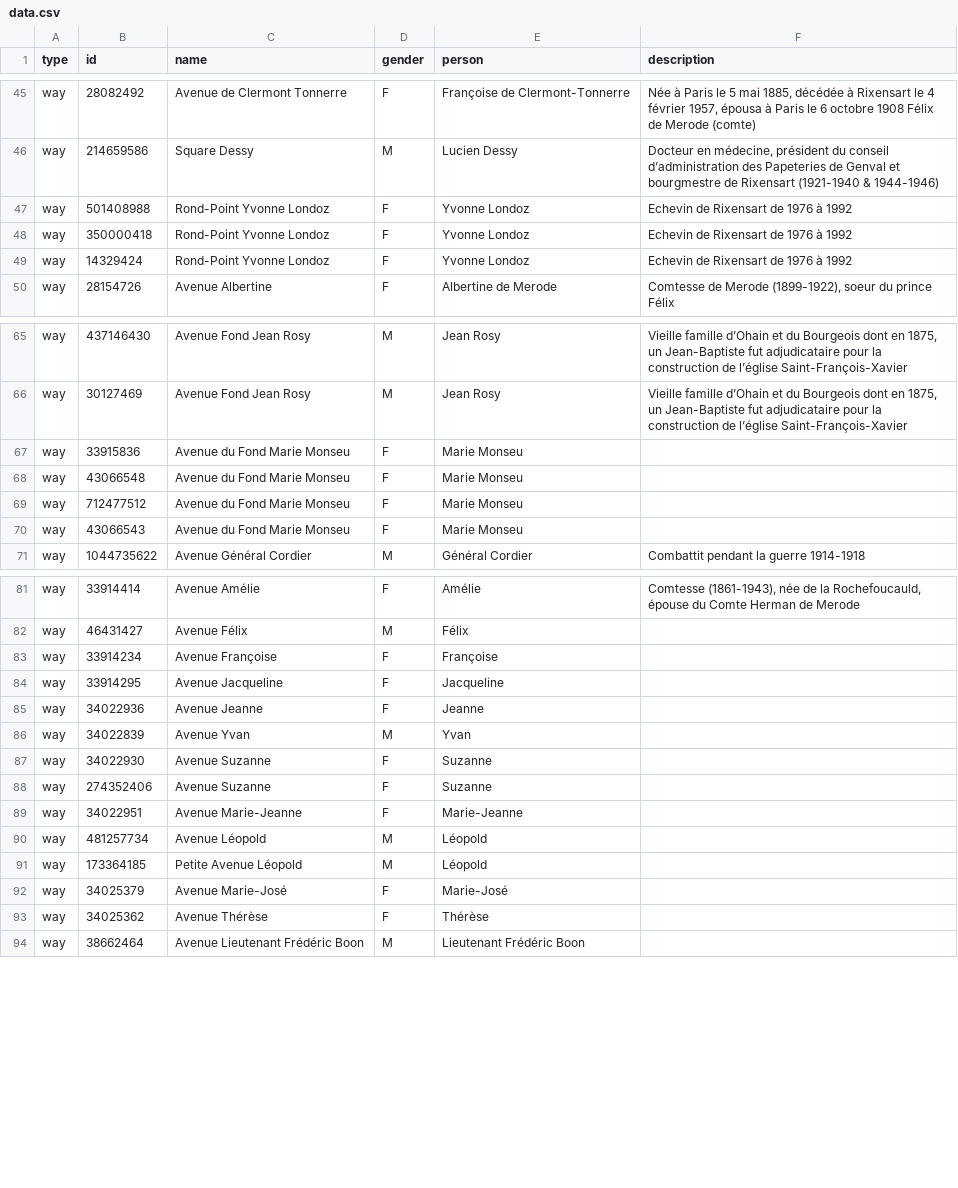
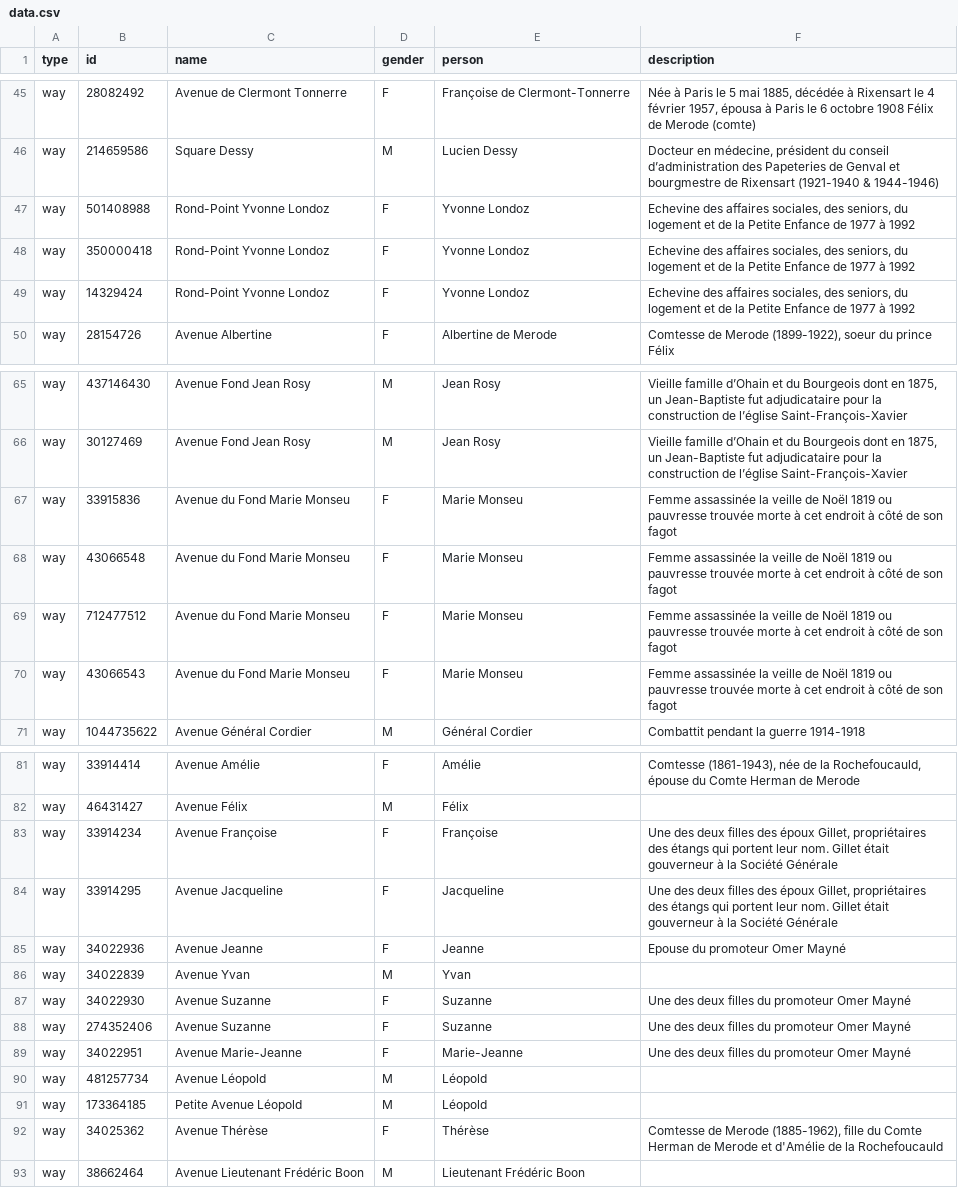
Before and after one commit to EqualStreetNames/equalstreetnames-rixensart, a CSV file: data.csv, drawn as a sheet; only a part is shown, gaps mark what is left out.

Commit message:
Update data

```diff
--- a/data.csv
+++ b/data.csv
@@ -46,5 +46,5 @@ way,28082492,"Avenue de Clermont Tonnerre",F,"Françoise de Clermont-Tonnerre","
 way,214659586,"Square Dessy",M,"Lucien Dessy","Docteur en médecine, président du conseil d’administration des Papeteries de Genval et bourgmestre de Rixensart (1921-1940 & 1944-1946)"
-way,501408988,"Rond-Point Yvonne Londoz",F,"Yvonne Londoz","Echevin de Rixensart de 1976 à 1992"
-way,350000418,"Rond-Point Yvonne Londoz",F,"Yvonne Londoz","Echevin de Rixensart de 1976 à 1992"
-way,14329424,"Rond-Point Yvonne Londoz",F,"Yvonne Londoz","Echevin de Rixensart de 1976 à 1992"
+way,501408988,"Rond-Point Yvonne Londoz",F,"Yvonne Londoz","Echevine des affaires sociales, des seniors, du logement et de la Petite Enfance de 1977 à 1992"
+way,350000418,"Rond-Point Yvonne Londoz",F,"Yvonne Londoz","Echevine des affaires sociales, des seniors, du logement et de la Petite Enfance de 1977 à 1992"
+way,14329424,"Rond-Point Yvonne Londoz",F,"Yvonne Londoz","Echevine des affaires sociales, des seniors, du logement et de la Petite Enfance de 1977 à 1992"
 way,28154726,"Avenue Albertine",F,"Albertine de Merode","Comtesse de Merode (1899-1922), soeur du prince Félix"
@@ -66,6 +66,6 @@ way,437146430,"Avenue Fond Jean Rosy",M,"Jean Rosy","Vieille famille d’Ohain e
 way,30127469,"Avenue Fond Jean Rosy",M,"Jean Rosy","Vieille famille d’Ohain et du Bourgeois dont en 1875, un Jean-Baptiste fut adjudicataire pour la construction de l’église Saint-François-Xavier"
-way,33915836,"Avenue du Fond Marie Monseu",F,"Marie Monseu",""
-way,43066548,"Avenue du Fond Marie Monseu",F,"Marie Monseu",""
-way,712477512,"Avenue du Fond Marie Monseu",F,"Marie Monseu",""
-way,43066543,"Avenue du Fond Marie Monseu",F,"Marie Monseu",""
+way,33915836,"Avenue du Fond Marie Monseu",F,"Marie Monseu","Femme assassinée la veille de Noël 1819 ou pauvresse trouvée morte à cet endroit à côté de son fagot"
+way,43066548,"Avenue du Fond Marie Monseu",F,"Marie Monseu","Femme assassinée la veille de Noël 1819 ou pauvresse trouvée morte à cet endroit à côté de son fagot"
+way,712477512,"Avenue du Fond Marie Monseu",F,"Marie Monseu","Femme assassinée la veille de Noël 1819 ou pauvresse trouvée morte à cet endroit à côté de son fagot"
+way,43066543,"Avenue du Fond Marie Monseu",F,"Marie Monseu","Femme assassinée la veille de Noël 1819 ou pauvresse trouvée morte à cet endroit à côté de son fagot"
 way,1044735622,"Avenue Général Cordier",M,"Général Cordier","Combattit pendant la guerre 1914-1918"
@@ -82,13 +82,12 @@ way,33914414,"Avenue Amélie",F,"Amélie","Comtesse (1861-1943), née de la Roch
 way,46431427,"Avenue Félix",M,"Félix"," "
-way,33914234,"Avenue Françoise",F,"Françoise"," "
-way,33914295,"Avenue Jacqueline",F,"Jacqueline"," "
-way,34022936,"Avenue Jeanne",F,"Jeanne"," "
+way,33914234,"Avenue Françoise",F,"Françoise","Une des deux filles des époux Gillet, propriétaires des étangs qui portent leur nom. Gillet était gouverneur à la Société Générale"
+way,33914295,"Avenue Jacqueline",F,"Jacqueline","Une des deux filles des époux Gillet, propriétaires des étangs qui portent leur nom. Gillet était gouverneur à la Société Générale"
+way,34022936,"Avenue Jeanne",F,"Jeanne","Epouse du promoteur Omer Mayné"
 way,34022839,"Avenue Yvan",M,"Yvan"," "
-way,34022930,"Avenue Suzanne",F,"Suzanne"," "
-way,274352406,"Avenue Suzanne",F,"Suzanne"," "
-way,34022951,"Avenue Marie-Jeanne",F,"Marie-Jeanne"," "
+way,34022930,"Avenue Suzanne",F,"Suzanne","Une des deux filles du promoteur Omer Mayné"
+way,274352406,"Avenue Suzanne",F,"Suzanne","Une des deux filles du promoteur Omer Mayné"
+way,34022951,"Avenue Marie-Jeanne",F,"Marie-Jeanne","Une des deux filles du promoteur Omer Mayné"
 way,481257734,"Avenue Léopold",M,"Léopold"," "
 way,173364185,"Petite Avenue Léopold",M,"Léopold"," "
-way,34025379,"Avenue Marie-José",F,"Marie-José"," "
-way,34025362,"Avenue Thérèse",F,"Thérèse"," "
+way,34025362,"Avenue Thérèse",F,"Thérèse","Comtesse de Merode (1885-1962), fille du Comte Herman de Merode et d'Amélie de la Rochefoucauld"
 way,38662464,"Avenue Lieutenant Frédéric Boon",M,"Lieutenant Frédéric Boon"," "
```
Also changed, not shown: data/gender.csv.
